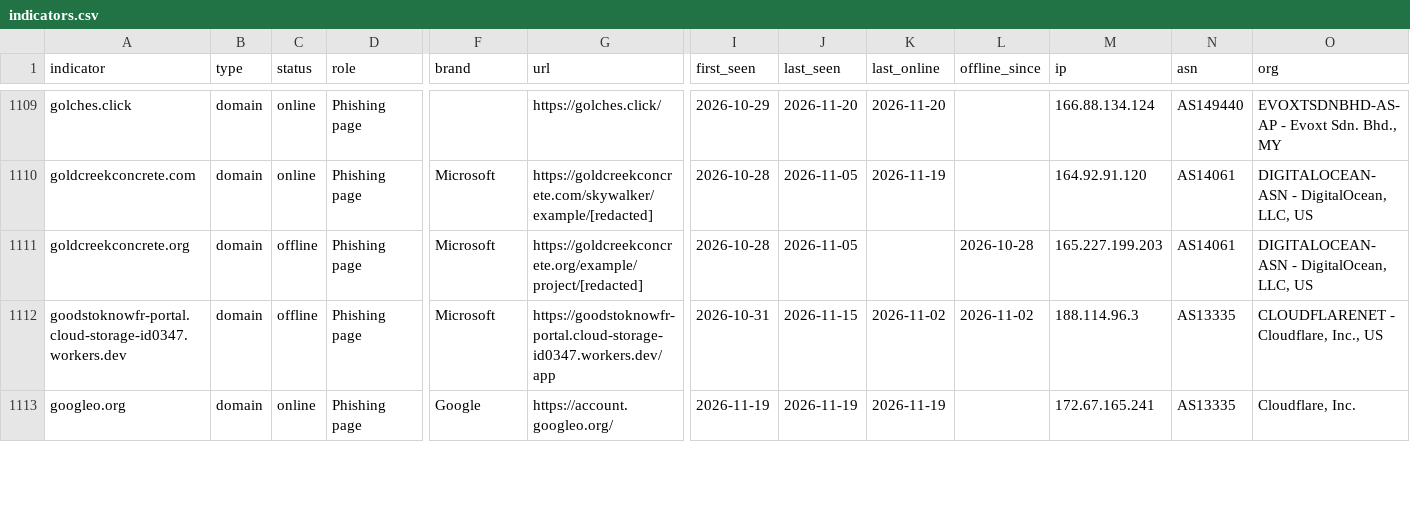
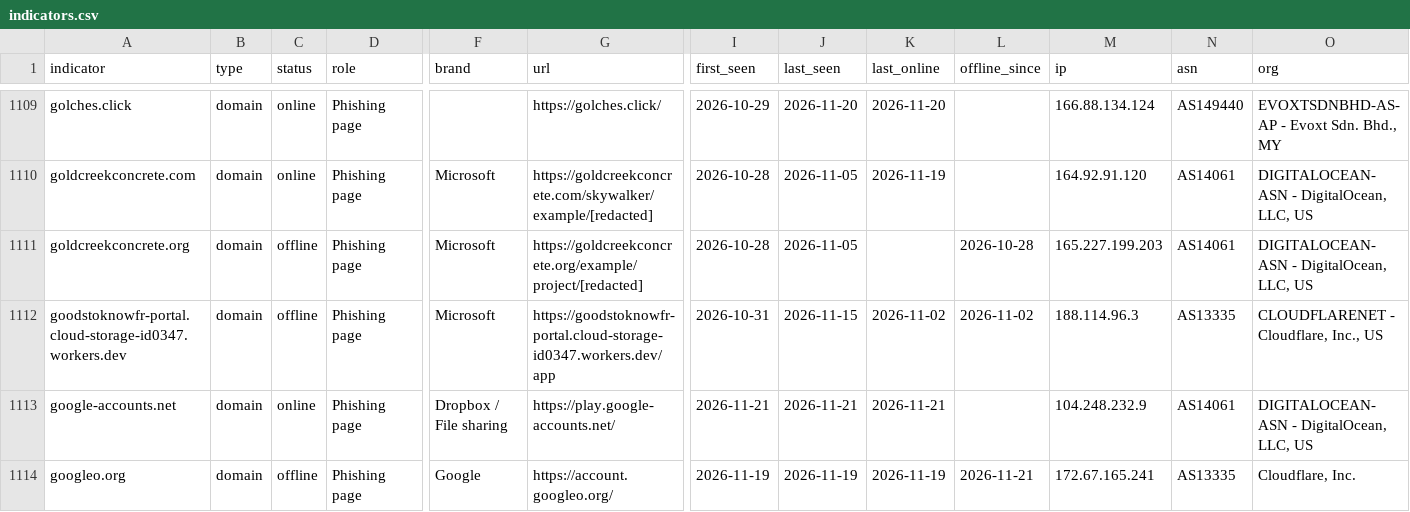
Before and after one commit to newtonpaul-hunting/Phish_Sight_IOCs, a CSV file: device-code-phishing/indicators.csv, drawn as a sheet; only a part is shown, gaps mark what is left out; addresses are those after the commit; rows hold the shown columns only; the diff covers the shown part only; the diff names each change by its address in the sheet, - before the commit and + after, or states it on an @@ line.

Commit message:
Update IOCs (11,793 indicators, 236 payloads)

```diff
--- a/device-code-phishing/indicators.csv
+++ b/device-code-phishing/indicators.csv
+row 1113: google-accounts.net | domain | online | Phishing page | Dropbox / File sharing | https://play.google-accounts.net/ | 2026-11-21 | 2026-11-21 | 2026-11-21 |  | 104.248.232.9 | AS14061 | DIGITALOCEAN-ASN - DigitalOcean, LLC, US
-C1114 (status): online
+C1114 (status): offline
-L1114 (offline_since): (empty)
+L1114 (offline_since): 2026-11-21
```
Also changed, not shown: 18 edited cells elsewhere in this file, payloads/payloads.csv, 12 other files.
